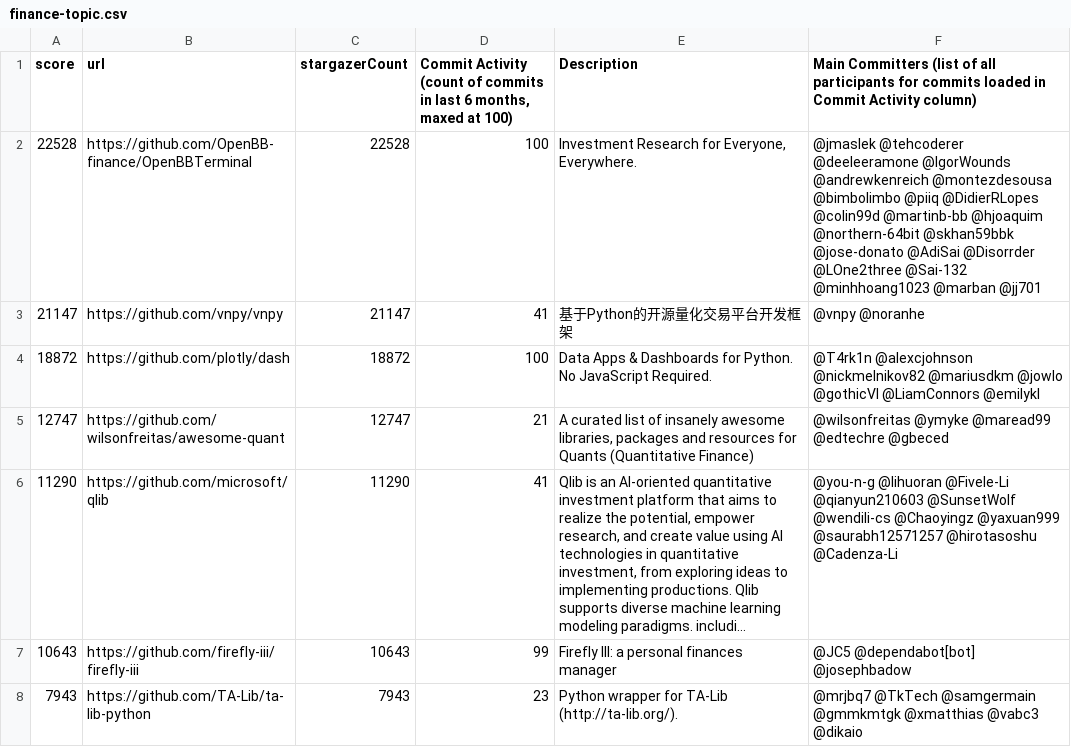
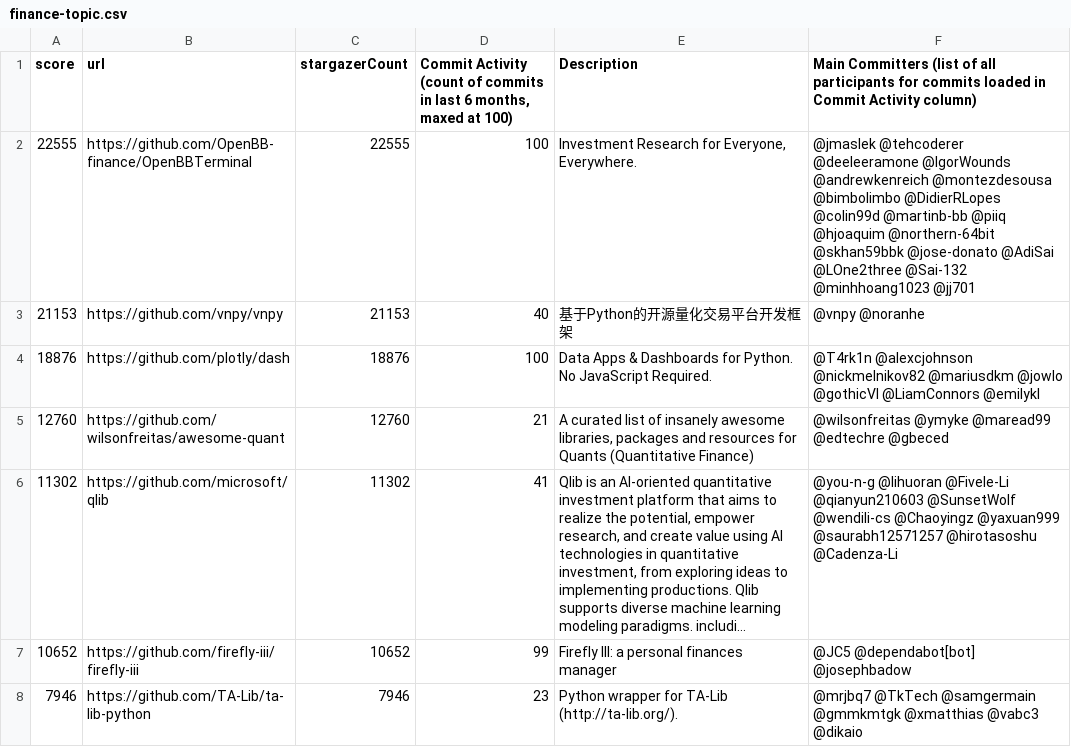
Before and after one commit to finos-labs/project-analysis, a CSV file: finance-topic.csv, drawn as a sheet; only a part is shown; long unchanged cells end in …; the diff covers the shown part only; the diff names each change by its address in the sheet, - before the commit and + after, or states it on an @@ line.

Commit message:
Landscape Scanning Generated File

```diff
--- a/finance-topic.csv
+++ b/finance-topic.csv
-A2 (score): 22528
+A2 (score): 22555
-C2 (stargazerCount): 22528
+C2 (stargazerCount): 22555
-F2: …@montezdesousa @bimbolimbo @piiq @DidierRLopes @colin99d @martinb-bb @hjoaquim @northern-64bit @skhan59bbk @jose-donato @AdiSai @Disorrder @LOne2three @Sai-132 @minhhoang1023 @marban @jj701
+F2: …@montezdesousa @bimbolimbo @DidierRLopes @colin99d @martinb-bb @piiq @hjoaquim @northern-64bit @skhan59bbk @jose-donato @AdiSai @LOne2three @Sai-132 @minhhoang1023 @jj701
-A3 (score): 21147
+A3 (score): 21153
-C3 (stargazerCount): 21147
+C3 (stargazerCount): 21153
-D3: 41
+D3: 40
-A4 (score): 18872
+A4 (score): 18876
-C4 (stargazerCount): 18872
+C4 (stargazerCount): 18876
-A5 (score): 12747
+A5 (score): 12760
-C5 (stargazerCount): 12747
+C5 (stargazerCount): 12760
-A6 (score): 11290
+A6 (score): 11302
-C6 (stargazerCount): 11290
+C6 (stargazerCount): 11302
-A7 (score): 10643
+A7 (score): 10652
-C7 (stargazerCount): 10643
+C7 (stargazerCount): 10652
-A8 (score): 7943
+A8 (score): 7946
-C8 (stargazerCount): 7943
+C8 (stargazerCount): 7946
```
Also changed, not shown: 4 added rows, 4 removed rows and 89 edited cells elsewhere in this file.
